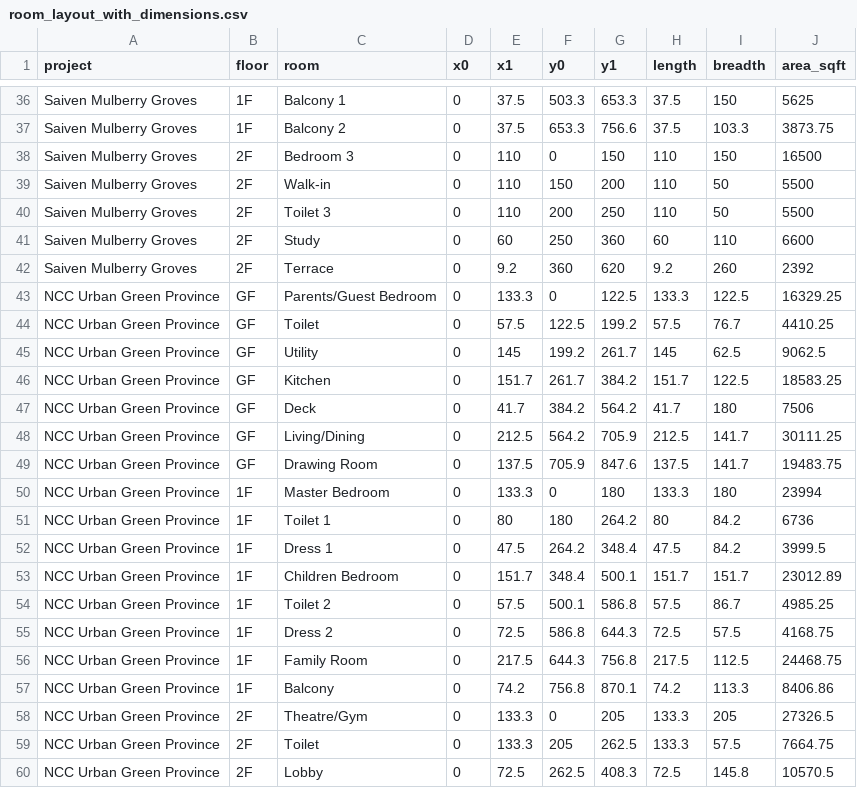
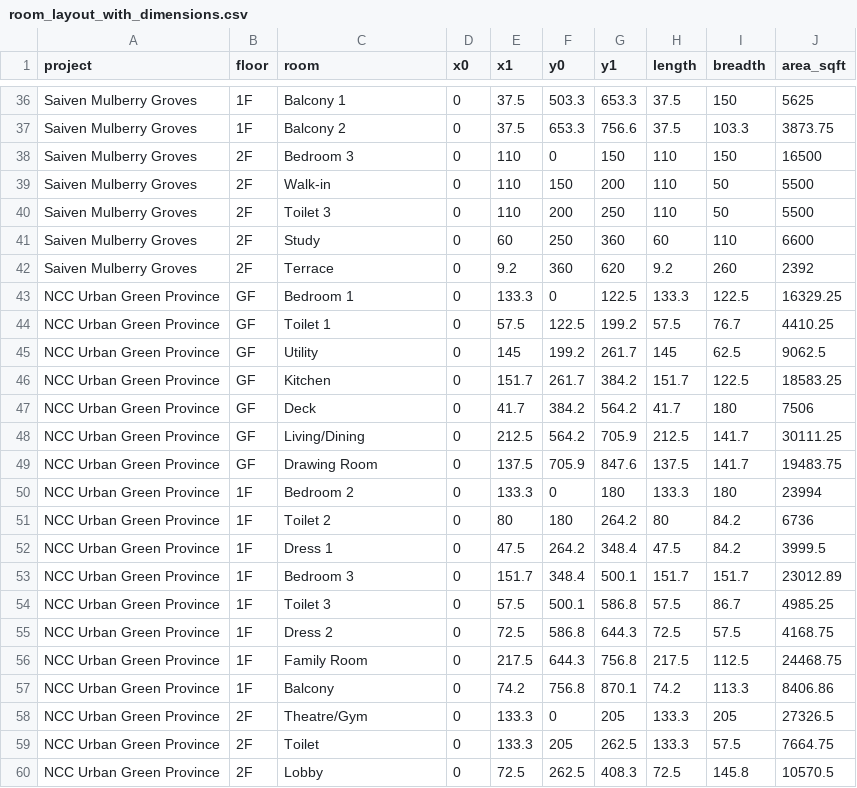
Before and after one commit to zain594/floor_plan_visual, a CSV file: room_layout_with_dimensions.csv, drawn as a sheet; only a part is shown, gaps mark what is left out.

Commit message:
Update room_layout_with_dimensions.csv

```diff
--- a/room_layout_with_dimensions.csv
+++ b/room_layout_with_dimensions.csv
@@ -42,4 +42,4 @@ Saiven Mulberry Groves,2F,Study,0,60,250,360,60,110,6600
 Saiven Mulberry Groves,2F,Terrace,0,9.2,360,620,9.2,260,2392
-NCC Urban Green Province,GF,Parents/Guest Bedroom,0,133.3,0,122.5,133.3,122.5,16329.25
-NCC Urban Green Province,GF,Toilet,0,57.5,122.5,199.2,57.5,76.7,4410.25
+NCC Urban Green Province,GF,Bedroom 1,0,133.3,0,122.5,133.3,122.5,16329.25
+NCC Urban Green Province,GF,Toilet 1,0,57.5,122.5,199.2,57.5,76.7,4410.25
 NCC Urban Green Province,GF,Utility,0,145,199.2,261.7,145,62.5,9062.5
@@ -49,7 +49,7 @@ NCC Urban Green Province,GF,Living/Dining,0,212.5,564.2,705.9,212.5,141.7,30111.
 NCC Urban Green Province,GF,Drawing Room,0,137.5,705.9,847.6,137.5,141.7,19483.75
-NCC Urban Green Province,1F,Master Bedroom,0,133.3,0,180,133.3,180,23994
-NCC Urban Green Province,1F,Toilet 1,0,80,180,264.2,80,84.2,6736
+NCC Urban Green Province,1F,Bedroom 2,0,133.3,0,180,133.3,180,23994
+NCC Urban Green Province,1F,Toilet 2,0,80,180,264.2,80,84.2,6736
 NCC Urban Green Province,1F,Dress 1,0,47.5,264.2,348.4,47.5,84.2,3999.5
-NCC Urban Green Province,1F,Children Bedroom,0,151.7,348.4,500.1,151.7,151.7,23012.89
-NCC Urban Green Province,1F,Toilet 2,0,57.5,500.1,586.8,57.5,86.7,4985.25
+NCC Urban Green Province,1F,Bedroom 3,0,151.7,348.4,500.1,151.7,151.7,23012.89
+NCC Urban Green Province,1F,Toilet 3,0,57.5,500.1,586.8,57.5,86.7,4985.25
 NCC Urban Green Province,1F,Dress 2,0,72.5,586.8,644.3,72.5,57.5,4168.75
```
